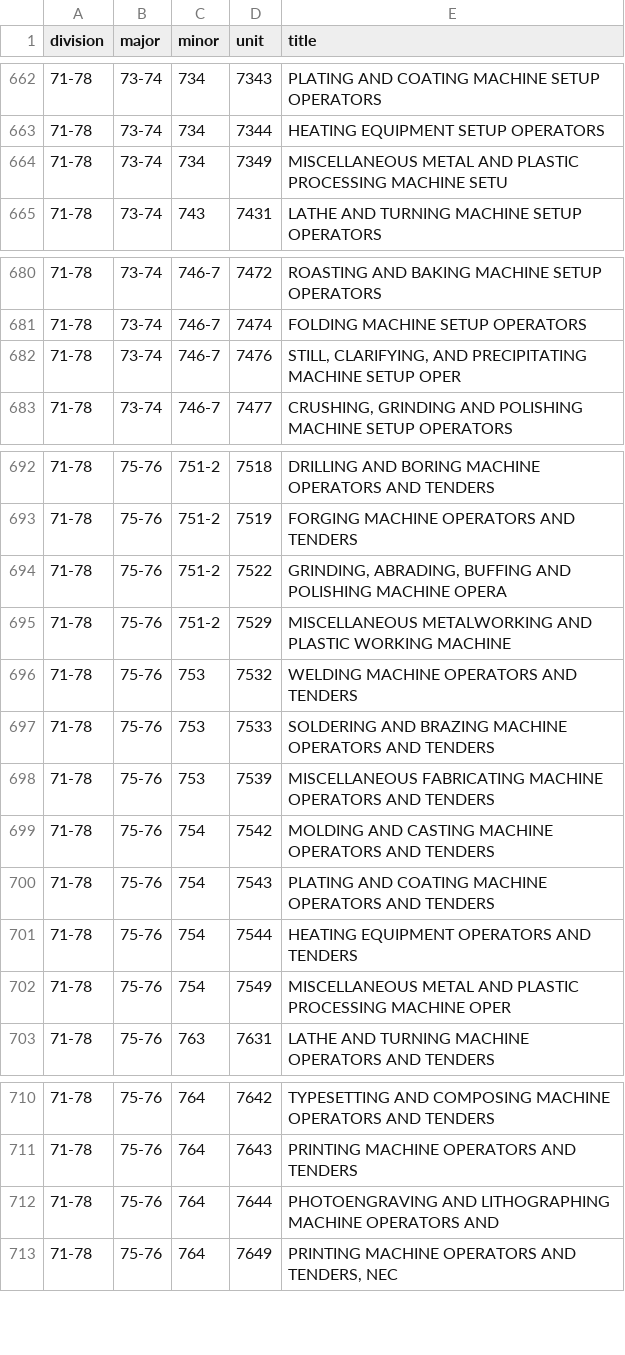
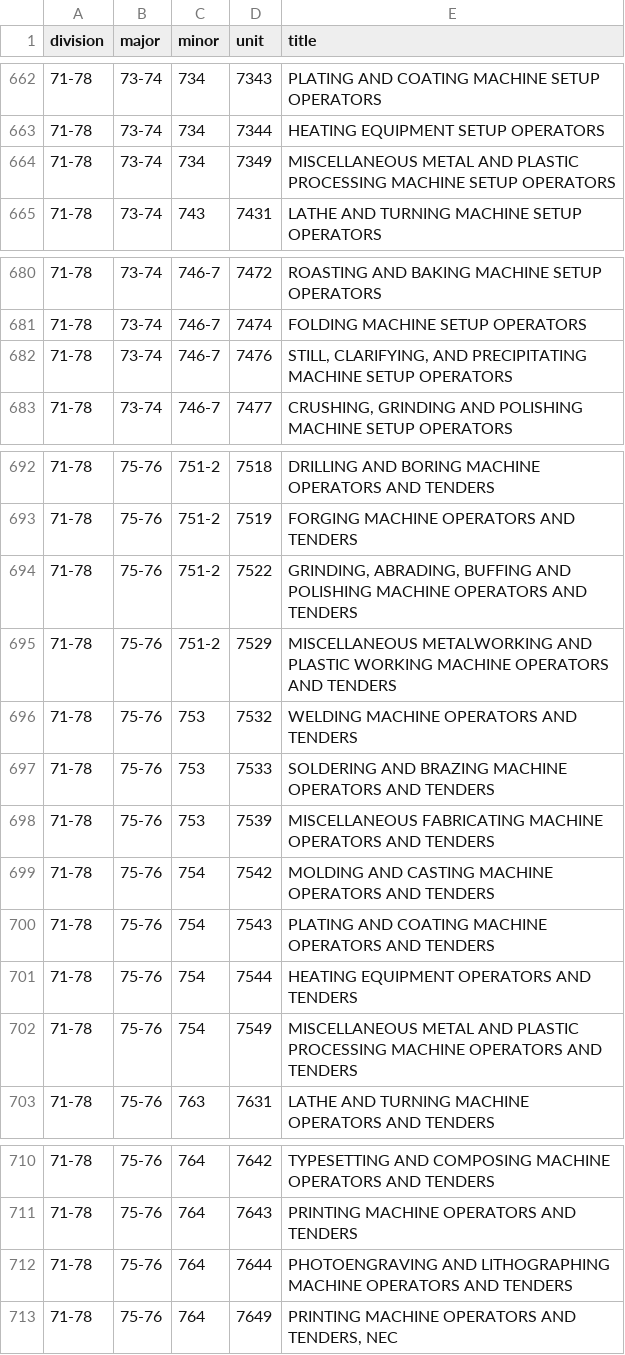
Before and after one commit to danielruss/codingsystems, a CSV file: soc1980.csv, drawn as a sheet; only a part is shown, gaps mark what is left out; the diff covers the shown part only.

Commit message:
corrected SOC titles that were truncated

```diff
--- a/soc1980.csv
+++ b/soc1980.csv
@@ -663,3 +663,3 @@ division,major,minor,unit,title
 71-78,73-74,734,7344,HEATING EQUIPMENT SETUP OPERATORS
-71-78,73-74,734,7349,MISCELLANEOUS METAL AND PLASTIC PROCESSING MACHINE SETU
+71-78,73-74,734,7349,MISCELLANEOUS METAL AND PLASTIC PROCESSING MACHINE SETUP OPERATORS
 71-78,73-74,743,7431,LATHE AND TURNING MACHINE SETUP OPERATORS
@@ -681,3 +681,3 @@ division,major,minor,unit,title
 71-78,73-74,746-7,7474,FOLDING MACHINE SETUP OPERATORS
-71-78,73-74,746-7,7476,"STILL, CLARIFYING, AND PRECIPITATING MACHINE SETUP OPER"
+71-78,73-74,746-7,7476,"STILL, CLARIFYING, AND PRECIPITATING MACHINE SETUP OPERATORS"
 71-78,73-74,746-7,7477,"CRUSHING, GRINDING AND POLISHING MACHINE SETUP OPERATORS"
@@ -693,4 +693,4 @@ division,major,minor,unit,title
 71-78,75-76,751-2,7519,FORGING MACHINE OPERATORS AND TENDERS
-71-78,75-76,751-2,7522,"GRINDING, ABRADING, BUFFING AND POLISHING MACHINE OPERA"
-71-78,75-76,751-2,7529,MISCELLANEOUS METALWORKING AND PLASTIC WORKING MACHINE
+71-78,75-76,751-2,7522,"GRINDING, ABRADING, BUFFING AND POLISHING MACHINE OPERATORS AND TENDERS"
+71-78,75-76,751-2,7529,MISCELLANEOUS METALWORKING AND PLASTIC WORKING MACHINE OPERATORS AND TENDERS
 71-78,75-76,753,7532,WELDING MACHINE OPERATORS AND TENDERS
@@ -701,3 +701,3 @@ division,major,minor,unit,title
 71-78,75-76,754,7544,HEATING EQUIPMENT OPERATORS AND TENDERS
-71-78,75-76,754,7549,MISCELLANEOUS METAL AND PLASTIC PROCESSING MACHINE OPER
+71-78,75-76,754,7549,MISCELLANEOUS METAL AND PLASTIC PROCESSING MACHINE OPERATORS AND TENDERS
 71-78,75-76,763,7631,LATHE AND TURNING MACHINE OPERATORS AND TENDERS
@@ -711,3 +711,3 @@ division,major,minor,unit,title
 71-78,75-76,764,7643,PRINTING MACHINE OPERATORS AND TENDERS
-71-78,75-76,764,7644,PHOTOENGRAVING AND LITHOGRAPHING MACHINE OPERATORS AND
+71-78,75-76,764,7644,PHOTOENGRAVING AND LITHOGRAPHING MACHINE OPERATORS AND TENDERS
 71-78,75-76,764,7649,"PRINTING MACHINE OPERATORS AND TENDERS, NEC"
```
Also changed, not shown: 11 edited cells elsewhere in this file.
